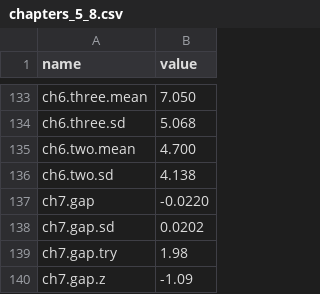
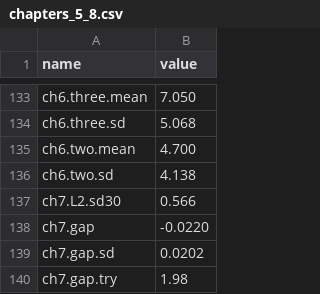
Before and after one commit to nicholaskarlson/step-by-step-data, a CSV file: expected/chapters_5_8.csv, drawn as a sheet; only a part is shown, gaps mark what is left out; the shorter side is filled out with more unchanged rows.

```diff
--- a/expected/chapters_5_8.csv
+++ b/expected/chapters_5_8.csv
@@ -136,2 +136,3 @@ ch6.two.mean,4.700
 ch6.two.sd,4.138
+ch7.L2.sd30,0.566
 ch7.gap,-0.0220
```
Also changed, not shown: expected/chapters_1_4.csv, 8 other files.
